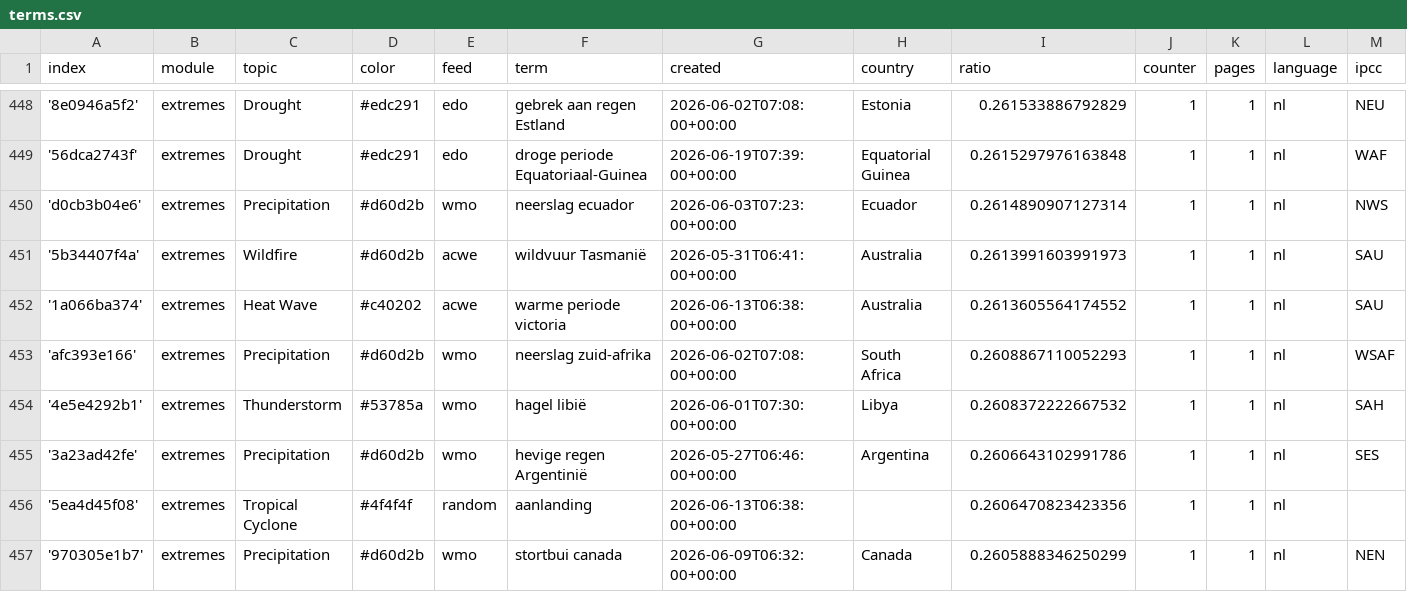
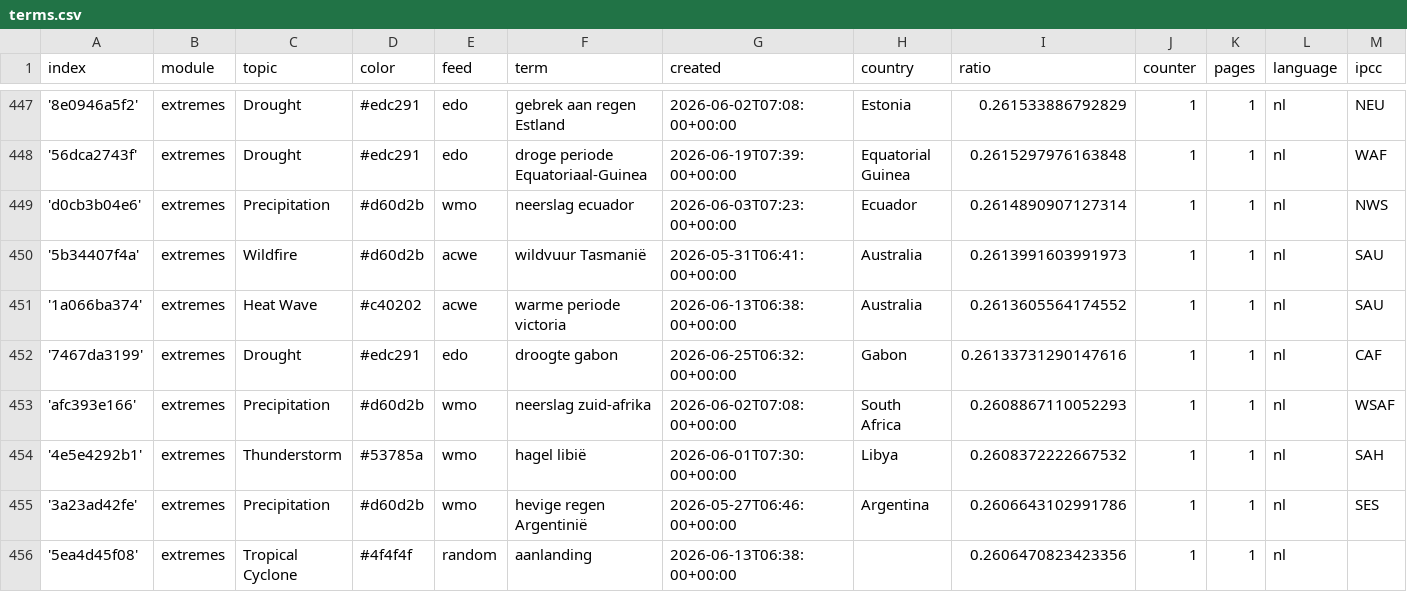
Before and after one commit to MarcoL95-News25/netherlandExtremes, a CSV file: terms.csv, drawn as a sheet; only a part is shown, gaps mark what is left out; the shorter side is filled out with more unchanged rows; rows hold the shown columns only; the diff covers the shown part only; the diff names each change by its address in the sheet, - before the commit and + after, or states it on an @@ line.

```diff
--- a/terms.csv
+++ b/terms.csv
+row 452: '7467da3199' | extremes | Drought | #edc291 | edo | droogte gabon | 2026-06-25T06:32:00+00:00 | Gabon | 0.26133731290147616 | 1 | 1 | nl | CAF
```
Also changed, not shown: 3 added rows, 4 removed rows and 1 edited cell elsewhere in this file.
